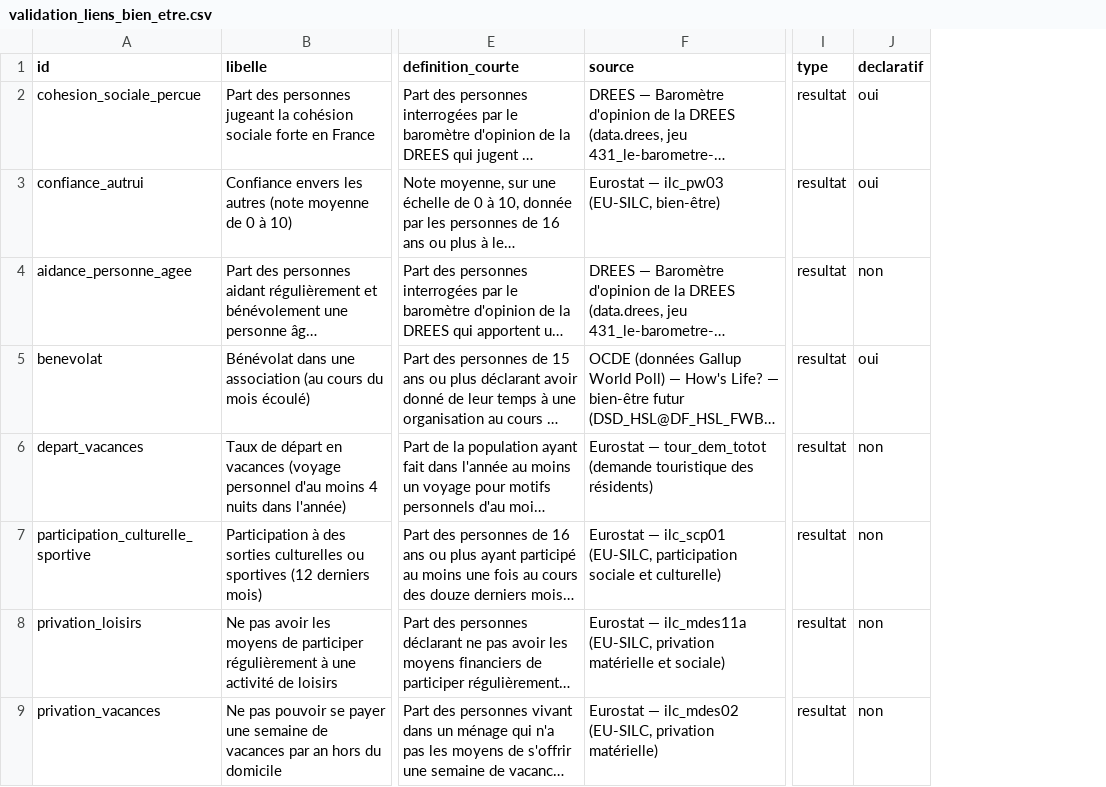
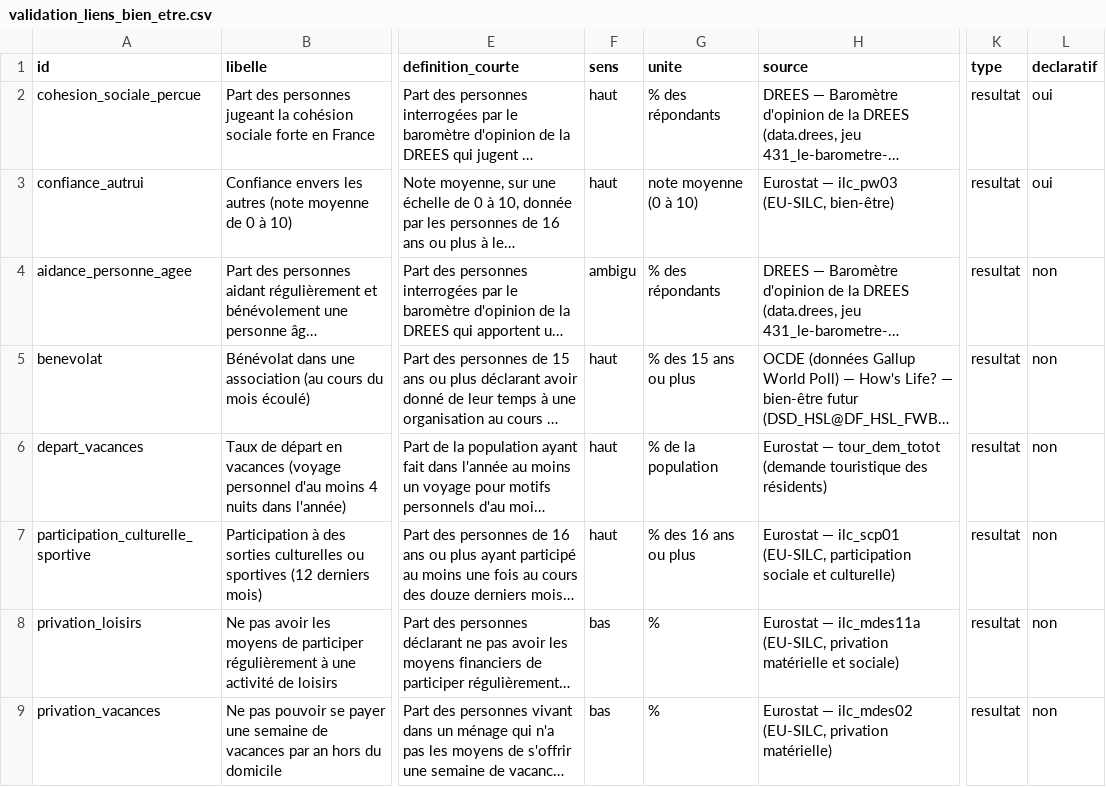
Before and after one commit to leomalherbe/prosperite, a CSV file: docs/validation/validation_liens_bien_etre.csv, drawn as a sheet; only a part is shown, gaps mark what is left out; long unchanged cells end in …; addresses are those after the commit; the diff names each change by its address in the sheet, - before the commit and + after, or states it on an @@ line.

```diff
--- a/docs/validation/validation_liens_bien_etre.csv
+++ b/docs/validation/validation_liens_bien_etre.csv
+column F (sens), rows 2-9: haut | haut | ambigu | haut | haut | haut | bas | bas
+column G (unite), rows 2-9: % des répondants | note moyenne (0 à 10) | % des répondants | % des 15 ans ou plus | % de la population | % des 16 ans ou plus | % | %
-L5 (declaratif): oui
+L5 (declaratif): non
```
Also changed, not shown: docs/validation/preselection_liens_bien_etre.csv, docs/validation/preselection_liens_bien_etre_lignes.csv, 9 other files.
